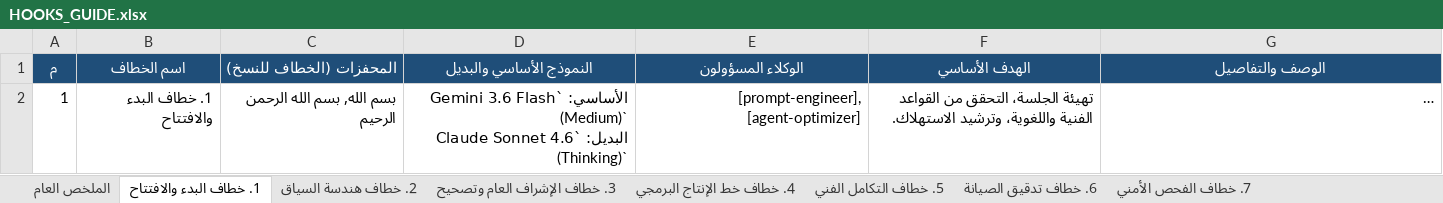
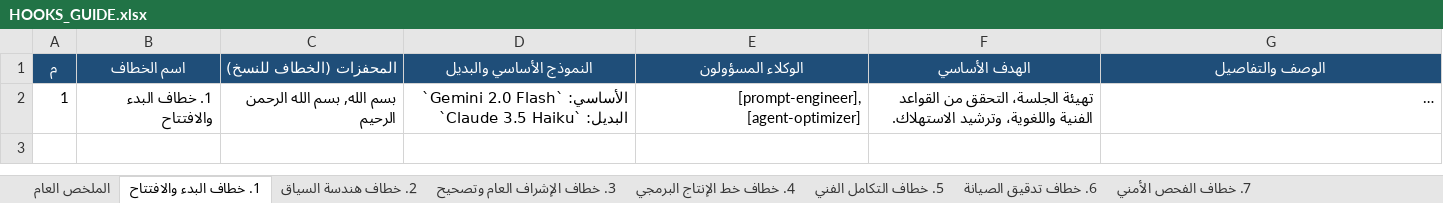
Before and after one commit to ibrahimalkateb965-tech/Quran, an Excel workbook: .agents/HOOKS_GUIDE.xlsx, sheet 1. خطاف البدء والافتتاح, drawn as a sheet; long unchanged cells end in …; values as stored, in another font and other column widths than the file's, no borders; ↵ is a line break in a cell; the diff names each change by its address in the sheet, - before the commit and + after, or states it on an @@ line.

Commit message:
feat(models): update model recommendations across all 19 hooks with Claude 3.7 Sonnet & Gemini 2.0 series

```diff
--- a/.agents/HOOKS_GUIDE.xlsx (sheet 1. خطاف البدء والافتتاح)
+++ b/.agents/HOOKS_GUIDE.xlsx (sheet 1. خطاف البدء والافتتاح)
-D2 (النموذج الأساسي والبديل): الأساسي: `Gemini 3.6 Flash (Medium)` ↵ البديل: `Claude Sonnet 4.6 (Thinking)`
+D2 (النموذج الأساسي والبديل): الأساسي: `Gemini 2.0 Flash` ↵ البديل: `Claude 3.5 Haiku`
```
Also changed, not shown: sheet الملخص العام, sheet 10. خطاف معالجة الأخطاء والأع, sheet 8. خطاف مراجعة وتحديث المكتب, sheet 15. خطاف تنظيم وترتيب الأجهزة, sheet 16. خطاف ترتيب الملفات لمسار, sheet 17. خطاف إدارة تليجرام, 13 more sheets, 1 other file.
